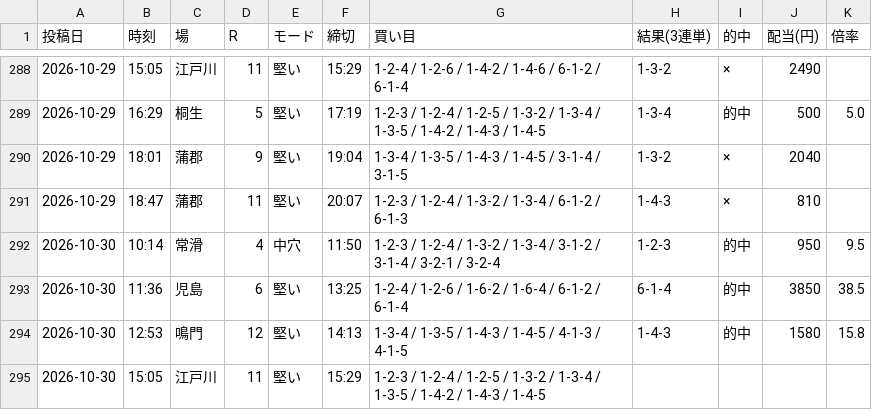
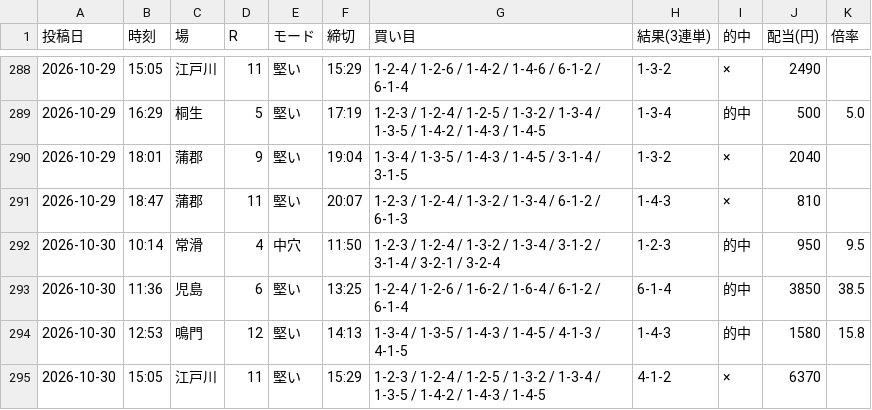
Before and after one commit to Growth37/kyotei-threads-bot, a CSV file: metrics_2.csv, drawn as a sheet; only a part is shown, gaps mark what is left out.

Commit message:
metrics: 2号の的中結果を更新

```diff
--- a/metrics_2.csv
+++ b/metrics_2.csv
@@ -294,2 +294,2 @@
 2026-10-30,12:53,鳴門,12,堅い,14:13,1-3-4 / 1-3-5 / 1-4-3 / 1-4-5 / 4-1-3 / 4-1-5,1-4-3,的中,1580,15.8
-2026-10-30,15:05,江戸川,11,堅い,15:29,1-2-3 / 1-2-4 / 1-2-5 / 1-3-2 / 1-3-4 / 1-3-5 / 1-4-2 / 1-4-3 / 1-4-5,,,,
+2026-10-30,15:05,江戸川,11,堅い,15:29,1-2-3 / 1-2-4 / 1-2-5 / 1-3-2 / 1-3-4 / 1-3-5 / 1-4-2 / 1-4-3 / 1-4-5,4-1-2,×,6370,
```
Also changed, not shown: 1 other file.
